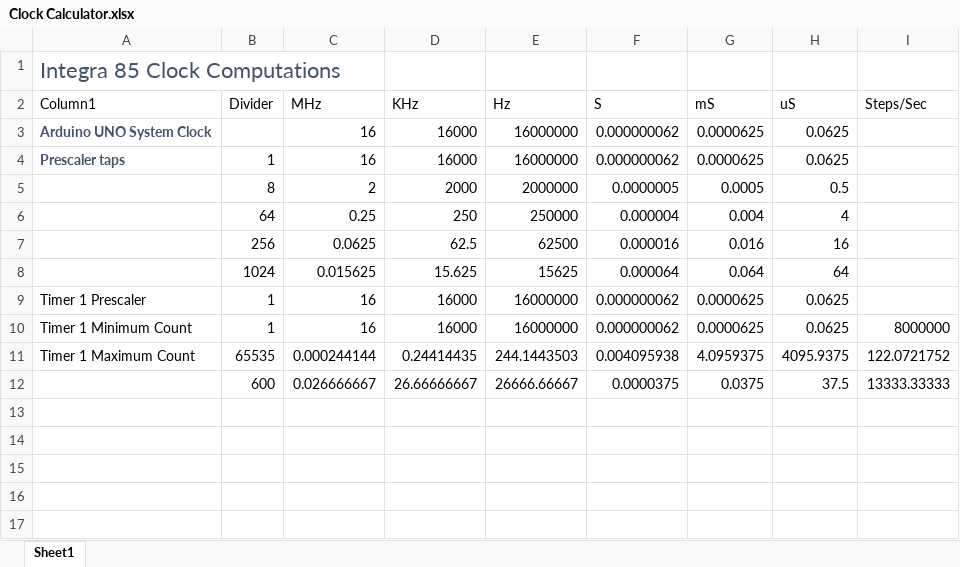
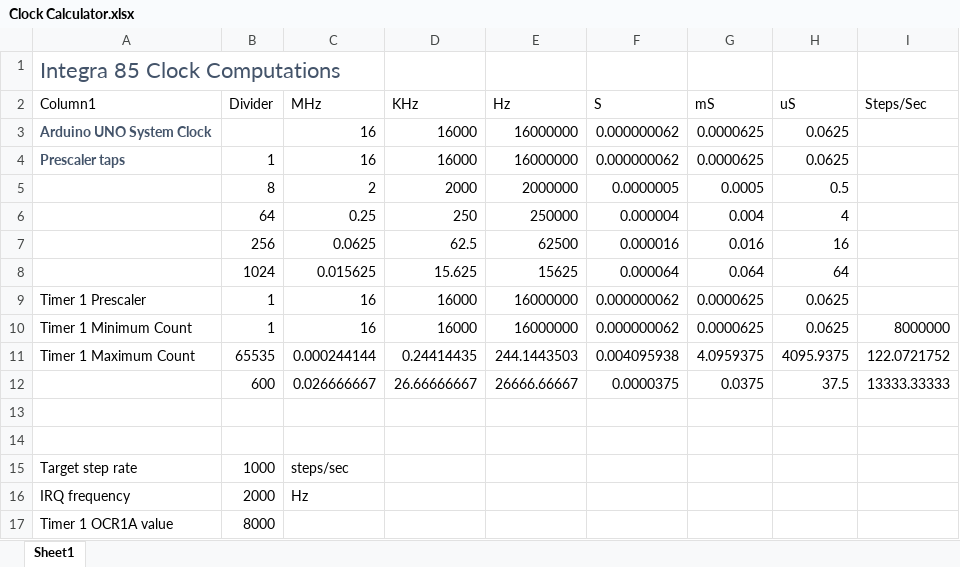
Before and after one commit to Timtek-Systems/GTD.Integra85.Firmware, an Excel workbook: Documents/Clock Calculator.xlsx, sheet Sheet1, drawn as a sheet; values as stored, in another font and other column widths than the file's, no borders; table styles not drawn; the diff names each change by its address in the sheet, - before the commit and + after, or states it on an @@ line.

Commit message:
Worked out a basic OO structure for motors and step generators

```diff
--- a/Documents/Clock Calculator.xlsx (sheet Sheet1)
+++ b/Documents/Clock Calculator.xlsx (sheet Sheet1)
+row 13: (empty)
+row 14: (empty)
+row 15: Target step rate | 1000 | steps/sec
+row 16: IRQ frequency | 2000 | Hz
+row 17: Timer 1 OCR1A value | 8000
```
Also changed, not shown: 16 other files.
